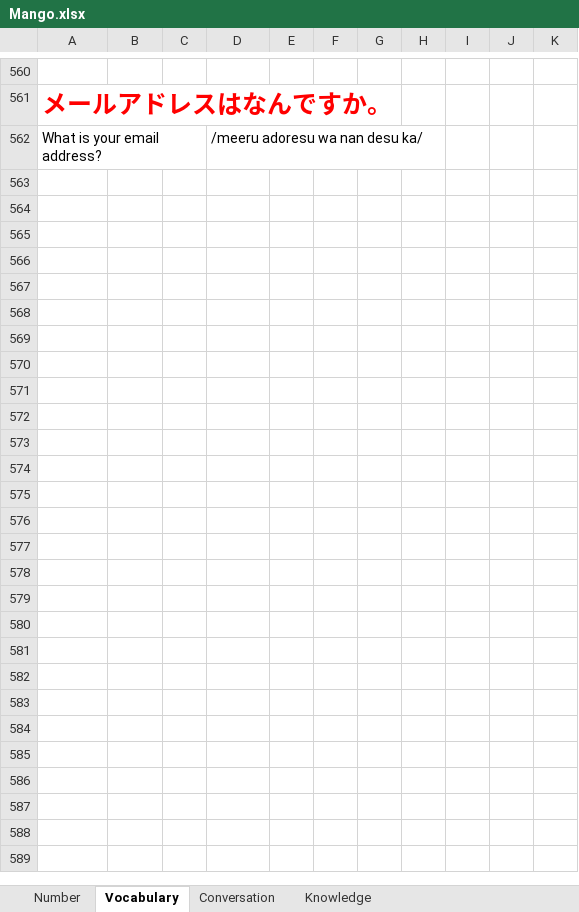
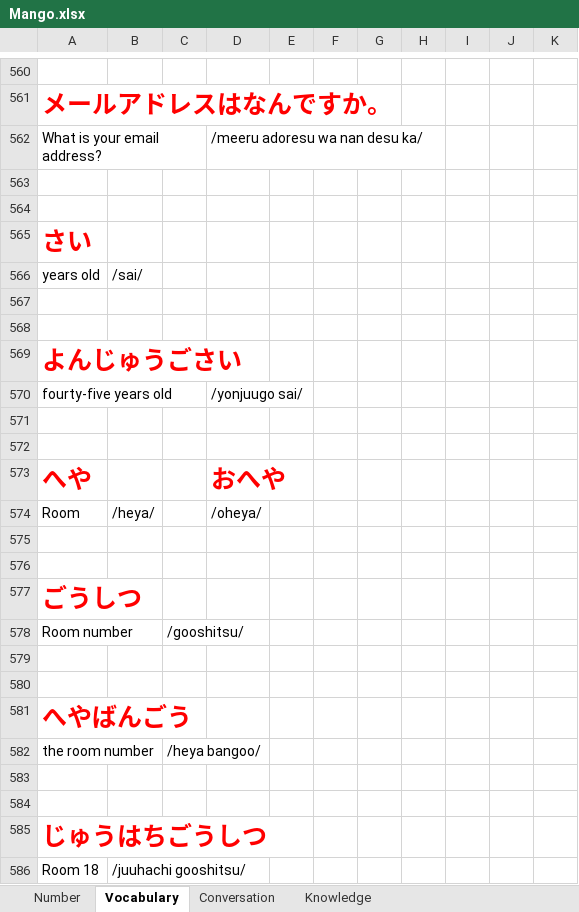
Before and after one commit to TienVNguyen/Japanese, an Excel workbook: Mango.xlsx, sheet Vocabulary, drawn as a sheet; only a part is shown, gaps mark what is left out; values as stored, in another font and other column widths than the file's, no borders; the diff names each change by its address in the sheet, - before the commit and + after, or states it on an @@ line.

Commit message:
Update Mango
- Unit 1 - Chapter 4 - Lesson 2

```diff
--- a/Mango.xlsx (sheet Vocabulary)
+++ b/Mango.xlsx (sheet Vocabulary)
+row 563: (empty)
+row 564: (empty)
+row 565: さい
+row 566: years old | /sai/
+row 567: (empty)
+row 568: (empty)
+row 569: よんじゅうごさい
+row 570: fourty-five years old |  |  | /yonjuugo sai/
+row 571: (empty)
+row 572: (empty)
+row 573: へや |  |  | おへや
+row 574: Room | /heya/ |  | /oheya/
+row 575: (empty)
+row 576: (empty)
+row 577: ごうしつ
+row 578: Room number |  | /gooshitsu/
+row 579: (empty)
+row 580: (empty)
+row 581: へやばんごう
+row 582: the room number |  | /heya bangoo/
+row 583: (empty)
+row 584: (empty)
+row 585: じゅうはちごうしつ
+row 586: Room 18 | /juuhachi gooshitsu/
```
Also changed, not shown: sheet Knowledge, sheet Number.
